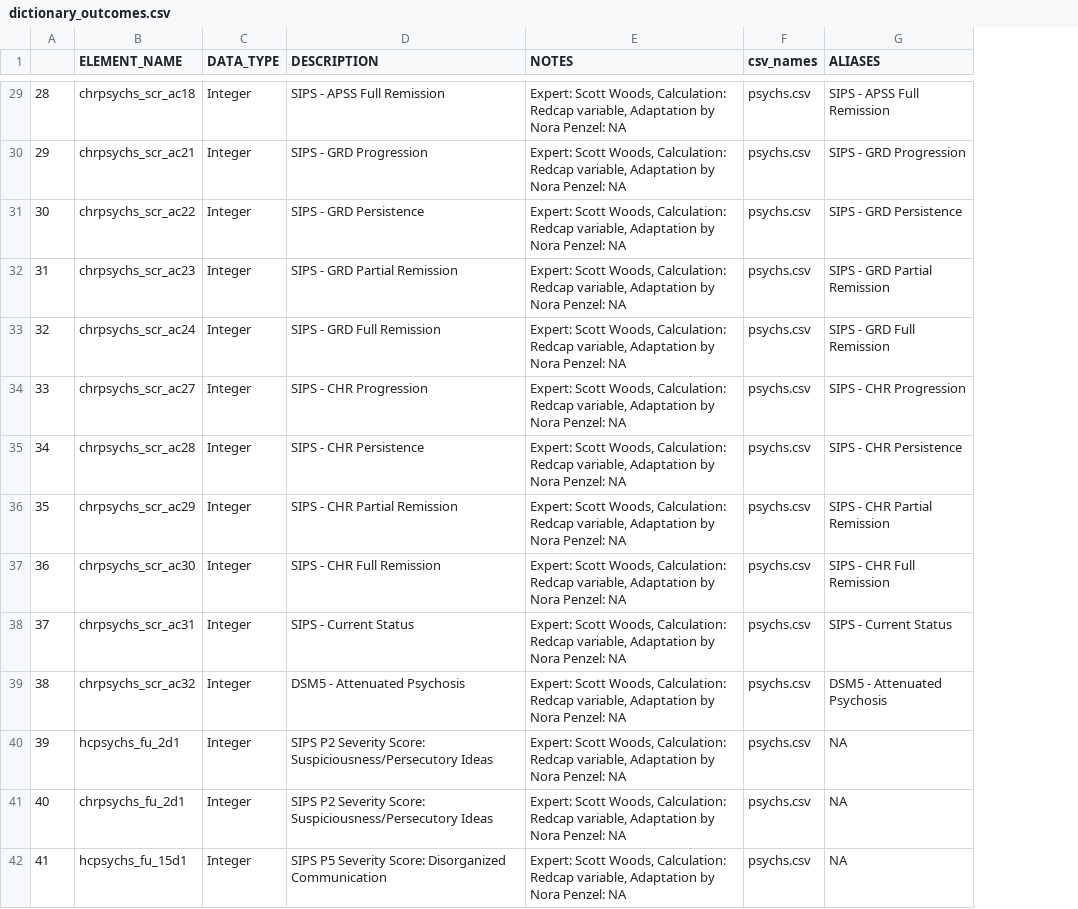
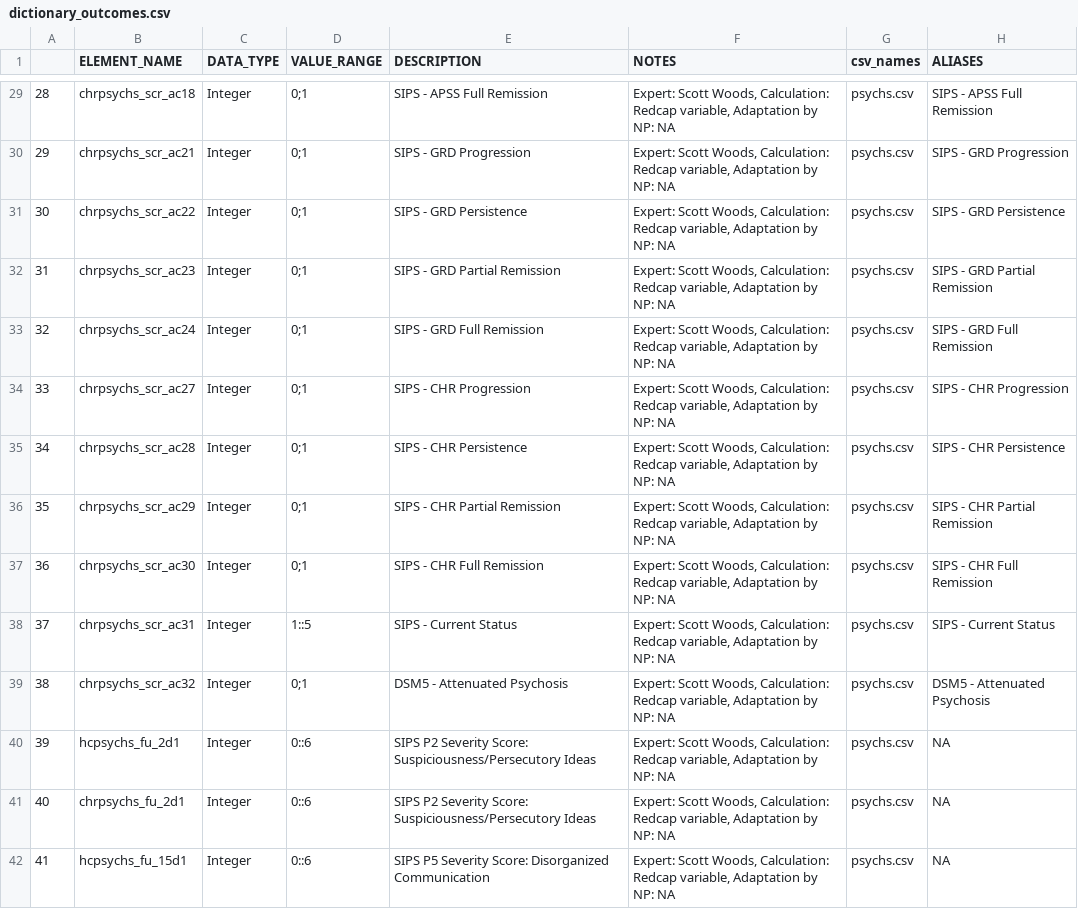
Before and after one commit to AMP-SCZ/outcome_calculations, a CSV file: dictionary_outcomes.csv, drawn as a sheet; only a part is shown, gaps mark what is left out; addresses are those after the commit; the diff covers the shown part only; the diff names each change by its address in the sheet, - before the commit and + after, or states it on an @@ line.

Commit message:
added the value range to the final variables.

```diff
--- a/dictionary_outcomes.csv
+++ b/dictionary_outcomes.csv
+column D (VALUE_RANGE), rows 29-42: 0;1 | 0;1 | 0;1 | 0;1 | 0;1 | 0;1 | 0;1 | 0;1 | 0;1 | 1::5 | 0;1 | 0::6 | 0::6 | 0::6
-F29:F42 (NOTES): …Adaptation by Nora Penzel: NA
+F29:F42 (NOTES): …Adaptation by NP: NA
```
Also changed, not shown: 137 edited cells elsewhere in this file, 1 other file.
